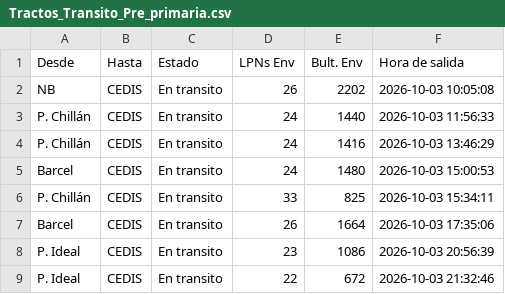
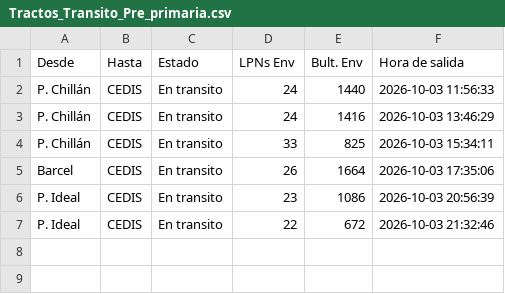
Before and after one commit to ErhickDiaz/COPIA-DASHBOARD_STREAMLIT_LOGISTIC, a CSV file: data/Tractos_Transito_Pre_primaria.csv, drawn as a sheet.

Commit message:
Actualización 2026-10-03 22:45:43.864359

```diff
--- a/data/Tractos_Transito_Pre_primaria.csv
+++ b/data/Tractos_Transito_Pre_primaria.csv
@@ -1,6 +1,4 @@
 Desde,Hasta,Estado,LPNs Env,Bult. Env,Hora de salida
-NB,CEDIS,En transito,26,2202,2026-10-03 10:05:08
 P. Chillán,CEDIS,En transito,24,1440,2026-10-03 11:56:33
 P. Chillán,CEDIS,En transito,24,1416,2026-10-03 13:46:29
-Barcel,CEDIS,En transito,24,1480,2026-10-03 15:00:53
 P. Chillán,CEDIS,En transito,33,825,2026-10-03 15:34:11
```
